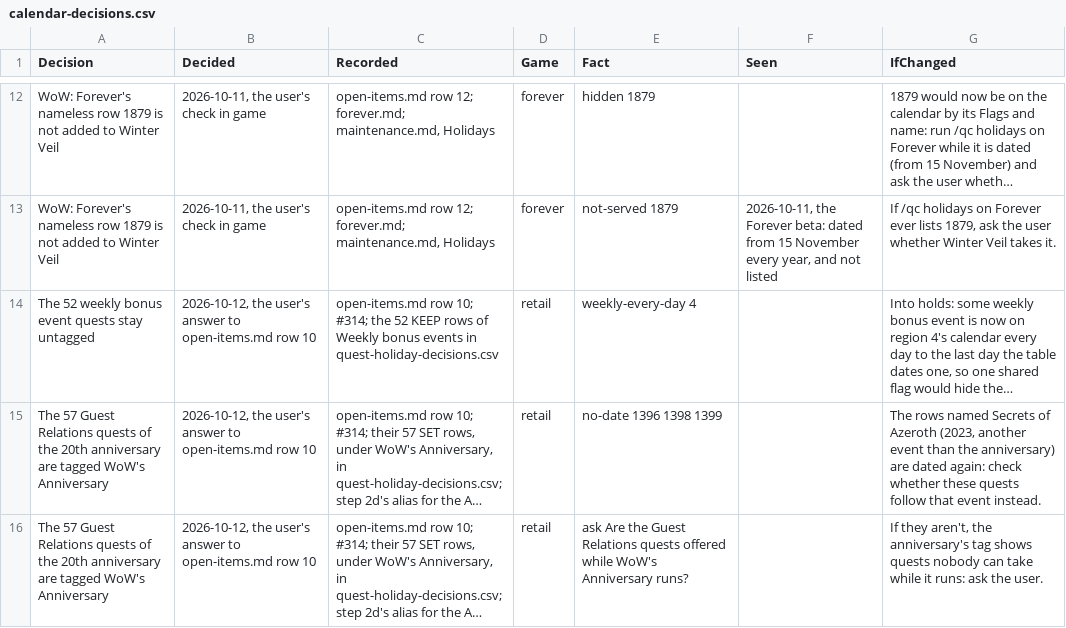
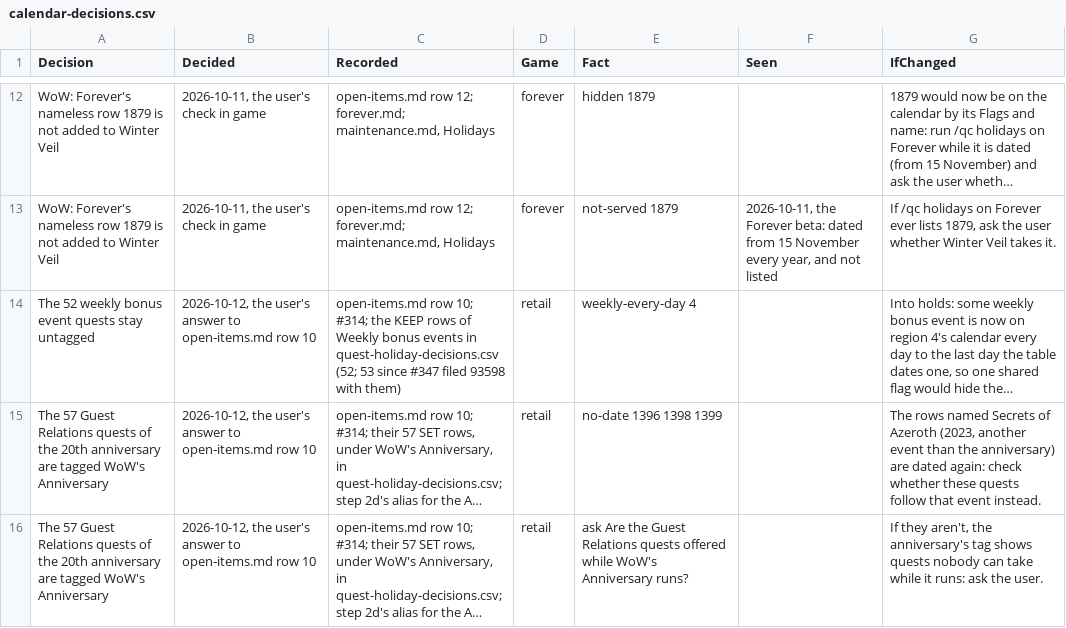
Before and after one commit to AlistairJM/QuestCompletist, a CSV file: docs/plans/calendar-decisions.csv, drawn as a sheet; only a part is shown, gaps mark what is left out; long unchanged cells end in …; the diff names each change by its address in the sheet, - before the commit and + after, or states it on an @@ line.

```diff
--- a/docs/plans/calendar-decisions.csv
+++ b/docs/plans/calendar-decisions.csv
-C14 (Recorded): …#314; the 52 KEEP rows of Weekly bonus events in quest-holiday-decisions.csv
+C14 (Recorded): …#314; the KEEP rows of Weekly bonus events in quest-holiday-decisions.csv (52; 53 since #347 filed 93598 with them)
```
Also changed, not shown: docs/plans/quest-holiday-decisions.csv, 4 other files.
